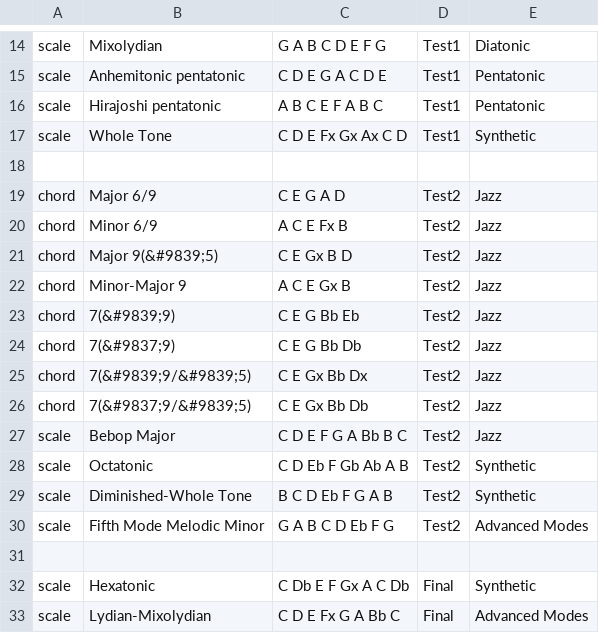
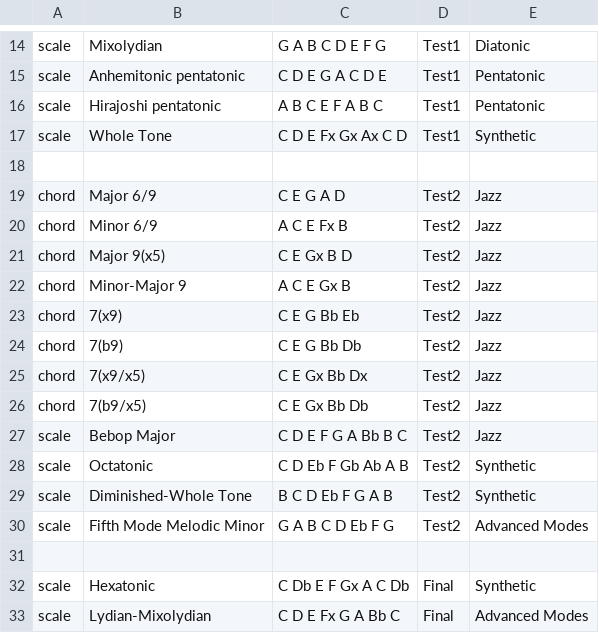
Before and after one commit to ihchen/Capstone, a CSV file: scripts/data2.csv, drawn as a sheet; only a part is shown, gaps mark what is left out.

```diff
--- a/scripts/data2.csv
+++ b/scripts/data2.csv
@@ -20,8 +20,8 @@ chord,Major 6/9,C E G A D,Test2,Jazz
 chord,Minor 6/9,A C E Fx B,Test2,Jazz
-chord,Major 9(&#9839;5),C E Gx B D,Test2,Jazz
+chord,Major 9(x5),C E Gx B D,Test2,Jazz
 chord,Minor-Major 9,A C E Gx B,Test2,Jazz
-chord,7(&#9839;9),C E G Bb Eb,Test2,Jazz
-chord,7(&#9837;9),C E G Bb Db,Test2,Jazz
-chord,7(&#9839;9/&#9839;5),C E Gx Bb Dx,Test2,Jazz
-chord,7(&#9837;9/&#9839;5),C E Gx Bb Db,Test2,Jazz
+chord,7(x9),C E G Bb Eb,Test2,Jazz
+chord,7(b9),C E G Bb Db,Test2,Jazz
+chord,7(x9/x5),C E Gx Bb Dx,Test2,Jazz
+chord,7(b9/x5),C E Gx Bb Db,Test2,Jazz
 scale,Bebop Major,C D E F G A Bb B C,Test2,Jazz
```
Also changed, not shown: 1 other file.
